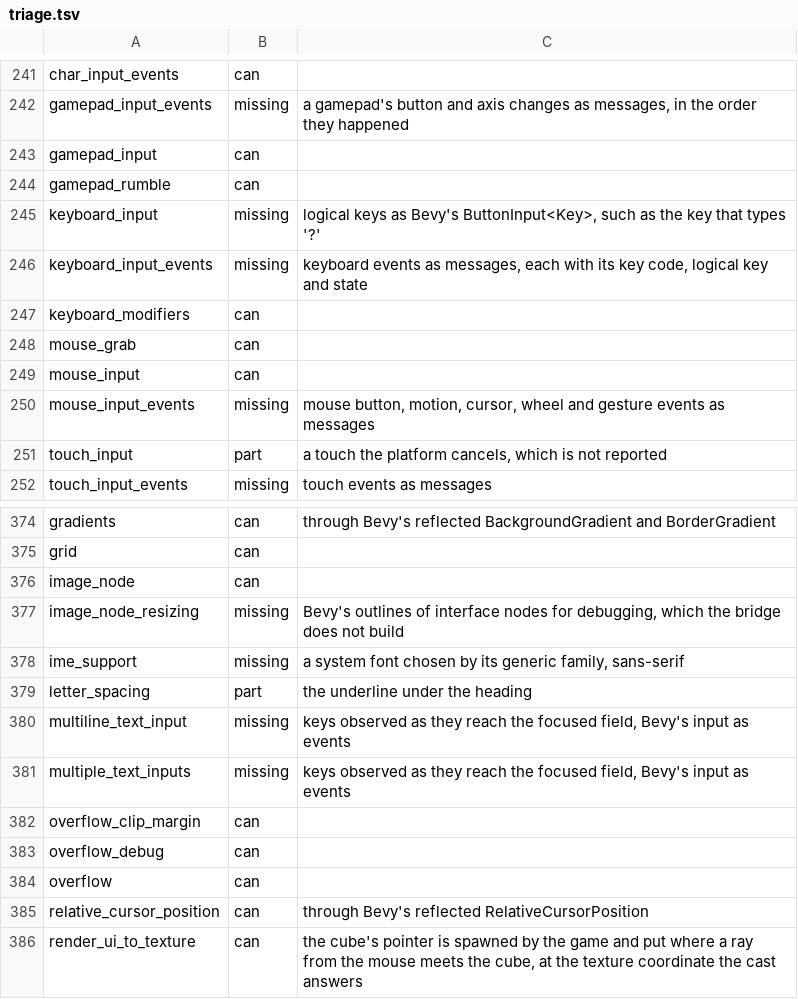
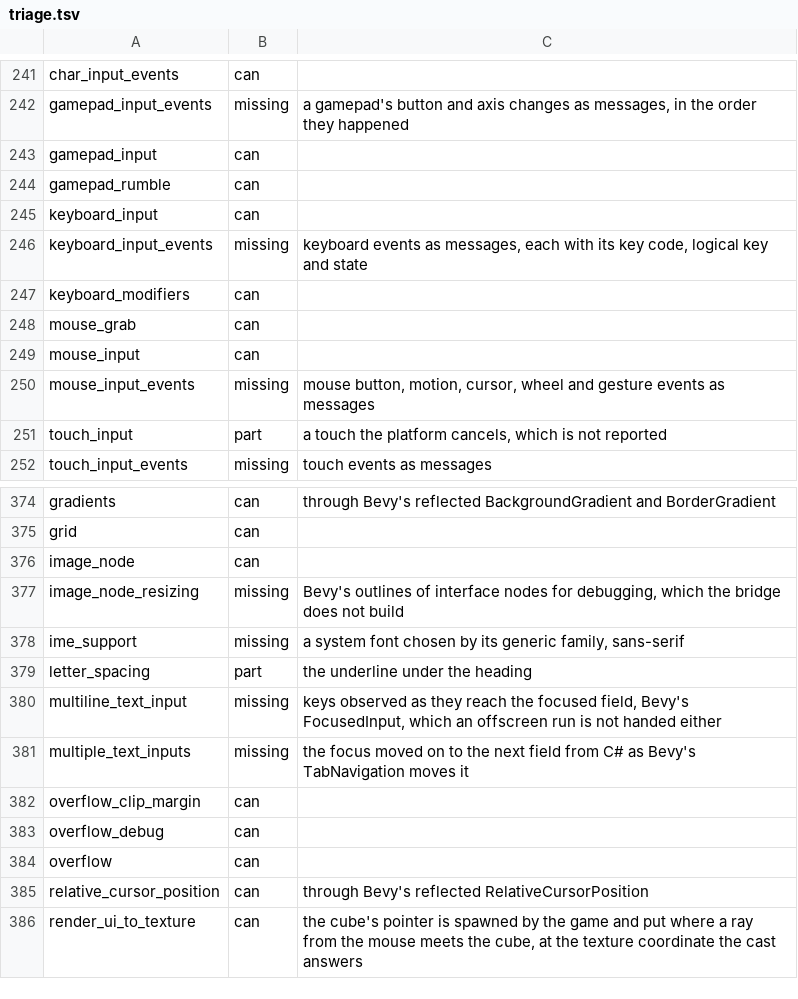
Before and after one commit to EggyStudio/BevyCSharp, a TSV file: BevyCSharp.Examples/triage.tsv, drawn as a sheet; only a part is shown, gaps mark what is left out.

```diff
--- a/BevyCSharp.Examples/triage.tsv
+++ b/BevyCSharp.Examples/triage.tsv
@@ -244,3 +244,3 @@ gamepad_input	can
 gamepad_rumble	can
-keyboard_input	missing	logical keys as Bevy's ButtonInput<Key>, such as the key that types '?'
+keyboard_input	can
 keyboard_input_events	missing	keyboard events as messages, each with its key code, logical key and state
@@ -379,4 +379,4 @@ ime_support	missing	a system font chosen by its generic family, sans-serif
 letter_spacing	part	the underline under the heading
-multiline_text_input	missing	keys observed as they reach the focused field, Bevy's input as events
-multiple_text_inputs	missing	keys observed as they reach the focused field, Bevy's input as events
+multiline_text_input	missing	keys observed as they reach the focused field, Bevy's FocusedInput, which an offscreen run is not handed either
+multiple_text_inputs	missing	the focus moved on to the next field from C# as Bevy's TabNavigation moves it
 overflow_clip_margin	can
```
Also changed, not shown: 23 other files.
